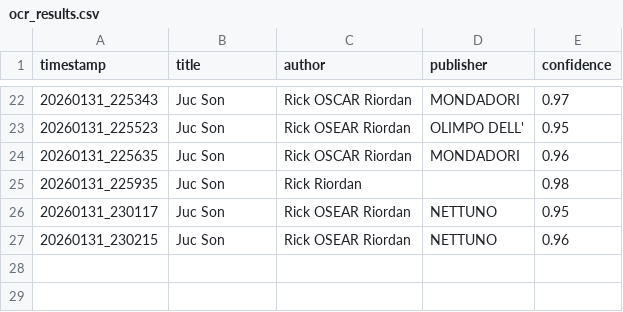
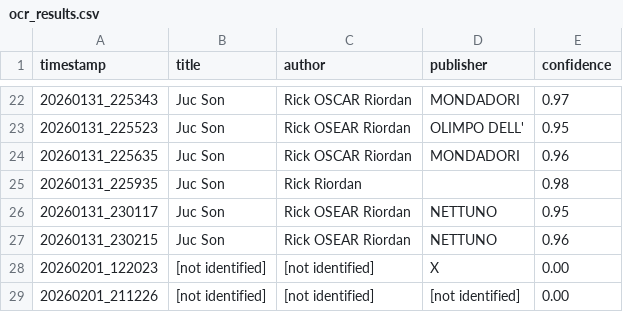
Before and after one commit to denovo-it/abc, a CSV file: software/ocr-test/ocr_results.csv, drawn as a sheet; only a part is shown, gaps mark what is left out; the diff names each change by its address in the sheet, - before the commit and + after, or states it on an @@ line.

```diff
--- a/software/ocr-test/ocr_results.csv
+++ b/software/ocr-test/ocr_results.csv
+row 28: 20260201_122023 | [not identified] | [not identified] | X | 0.00
+row 29: 20260201_211226 | [not identified] | [not identified] | [not identified] | 0.00
```
Also changed, not shown: 14 other files.
